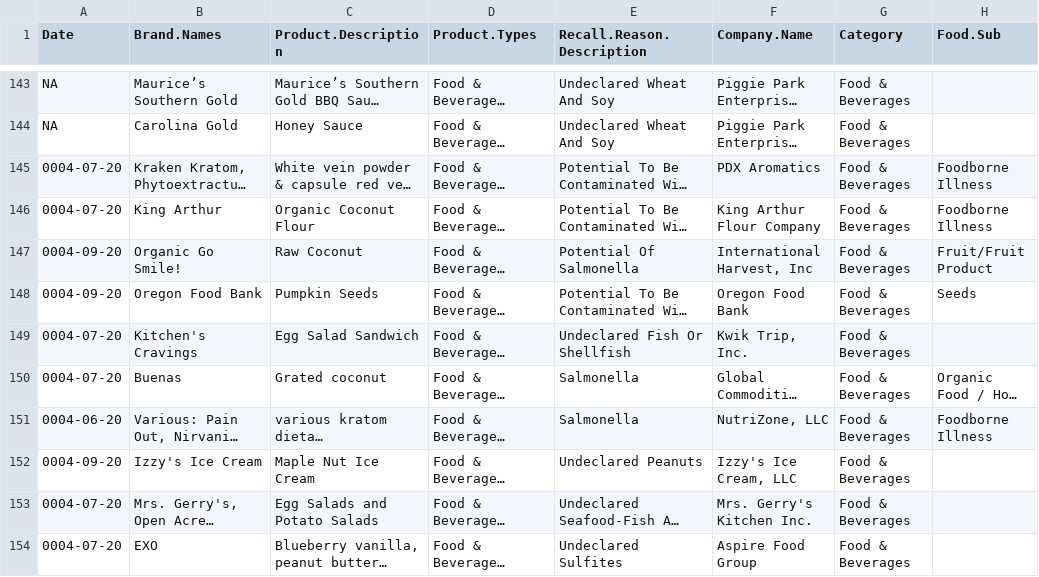
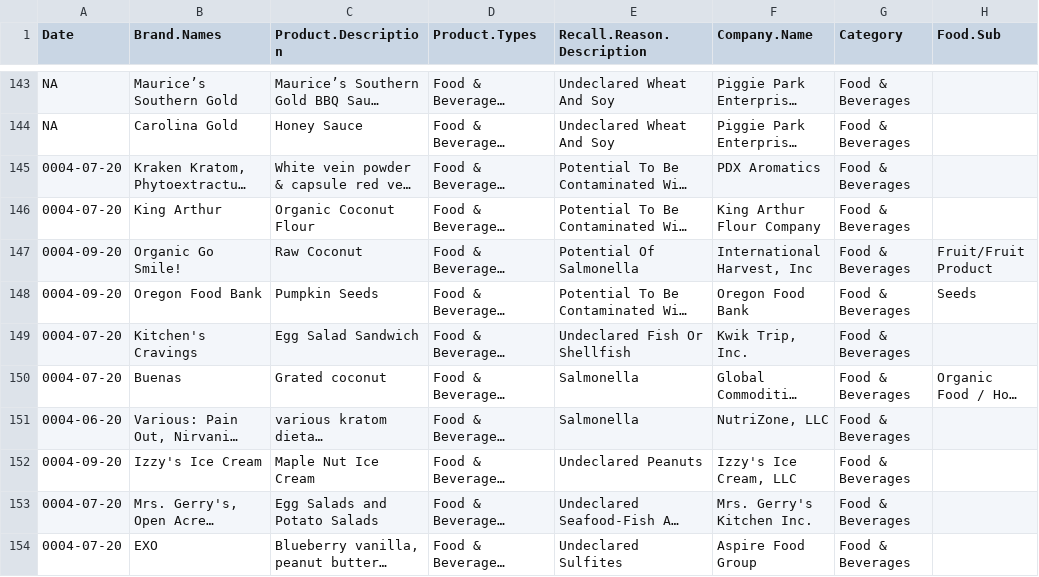
Before and after one commit to hannahpeha/Data_115, a CSV file: rc.csv, drawn as a sheet; only a part is shown, gaps mark what is left out; long unchanged cells end in …; the diff covers the shown part only; the diff names each change by its address in the sheet, - before the commit and + after, or states it on an @@ line.

```diff
--- a/rc.csv
+++ b/rc.csv
-H145:H146 (Food.Sub): Foodborne Illness
+H145:H146 (Food.Sub): (empty)
-H151 (Food.Sub): Foodborne Illness
+H151 (Food.Sub): (empty)
```
Also changed, not shown: 29 edited cells elsewhere in this file, 2 other files.
